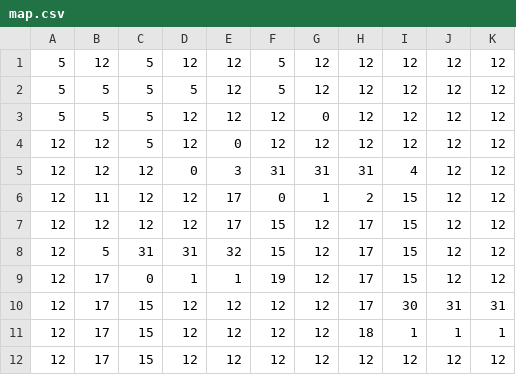
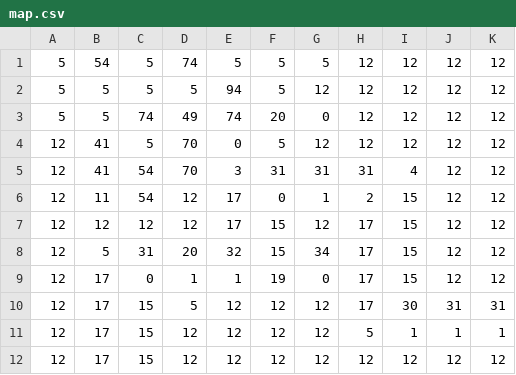
Before and after one commit to Arthurunique24/HeroesOfCivilization, a CSV file: Resources/map.csv, drawn as a sheet; only a part is shown; the diff names each change by its address in the sheet, - before the commit and + after, or states it on an @@ line.

```diff
--- a/Resources/map.csv
+++ b/Resources/map.csv
-B1: 12
+B1: 54
-D1: 12
+D1: 74
-E1: 12
+E1: 5
-G1: 12
+G1: 5
-E2: 12
+E2: 94
-C3: 5
+C3: 74
-D3: 12
+D3: 49
-E3: 12
+E3: 74
-F3: 12
+F3: 20
-B4:B5: 12
+B4:B5: 41
-D4: 12
+D4: 70
-F4: 12
+F4: 5
-C5:C6: 12
+C5:C6: 54
-D5: 0
+D5: 70
-D8: 31
+D8: 20
-G8: 12
+G8: 34
-G9: 12
+G9: 0
-D10: 12
+D10: 5
-H11: 18
+H11: 5
```
Also changed, not shown: 6 other files.
